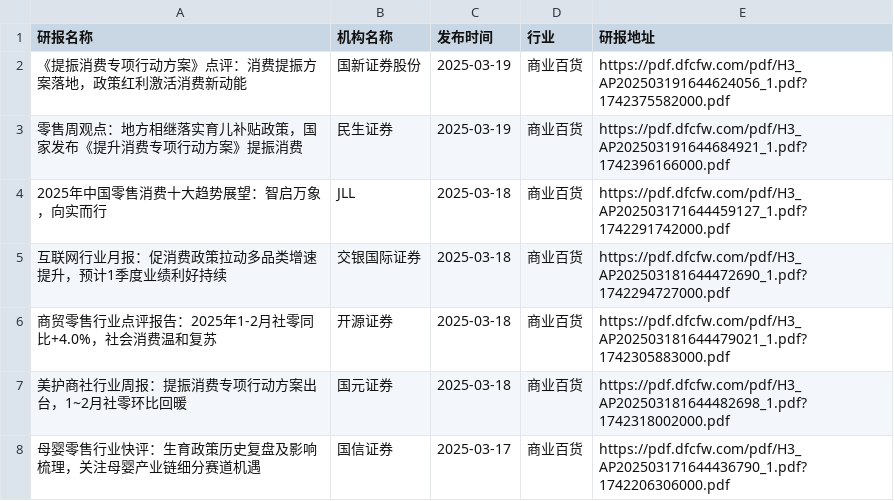
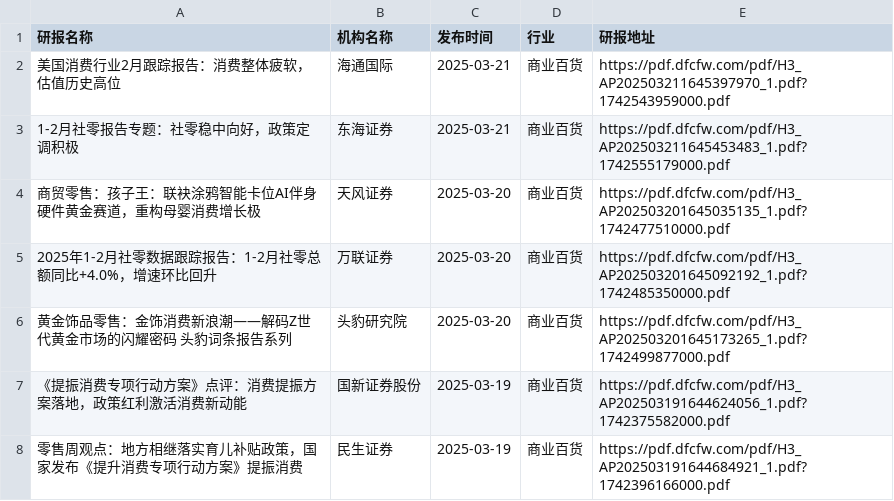
Before and after one commit to manymore13/report, a CSV file: eastmoney/商业百货.csv, drawn as a sheet; only a part is shown; the shorter side is filled out with more unchanged rows.

```diff
--- a/eastmoney/商业百货.csv
+++ b/eastmoney/商业百货.csv
@@ -1,2 +1,7 @@
 研报名称,机构名称,发布时间,行业,研报地址
+美国消费行业2月跟踪报告：消费整体疲软，估值历史高位,海通国际,2025-03-21,商业百货,https://pdf.dfcfw.com/pdf/H3_AP202503211645397970_1.pdf?1742543959000.pdf
+1-2月社零报告专题：社零稳中向好，政策定调积极,东海证券,2025-03-21,商业百货,https://pdf.dfcfw.com/pdf/H3_AP202503211645453483_1.pdf?1742555179000.pdf
+商贸零售：孩子王：联袂涂鸦智能卡位AI伴身硬件黄金赛道，重构母婴消费增长极,天风证券,2025-03-20,商业百货,https://pdf.dfcfw.com/pdf/H3_AP202503201645035135_1.pdf?1742477510000.pdf
+2025年1-2月社零数据跟踪报告：1-2月社零总额同比+4.0%，增速环比回升,万联证券,2025-03-20,商业百货,https://pdf.dfcfw.com/pdf/H3_AP202503201645092192_1.pdf?1742485350000.pdf
+黄金饰品零售：金饰消费新浪潮——解码Z世代黄金市场的闪耀密码 头豹词条报告系列,头豹研究院,2025-03-20,商业百货,https://pdf.dfcfw.com/pdf/H3_AP202503201645173265_1.pdf?1742499877000.pdf
 《提振消费专项行动方案》点评：消费提振方案落地，政策红利激活消费新动能,国新证券股份,2025-03-19,商业百货,https://pdf.dfcfw.com/pdf/H3_AP202503191644624056_1.pdf?1742375582000.pdf
```
Also changed, not shown: eastmoney/专用设备.csv, eastmoney/旅游酒店.csv, 42 other files.
